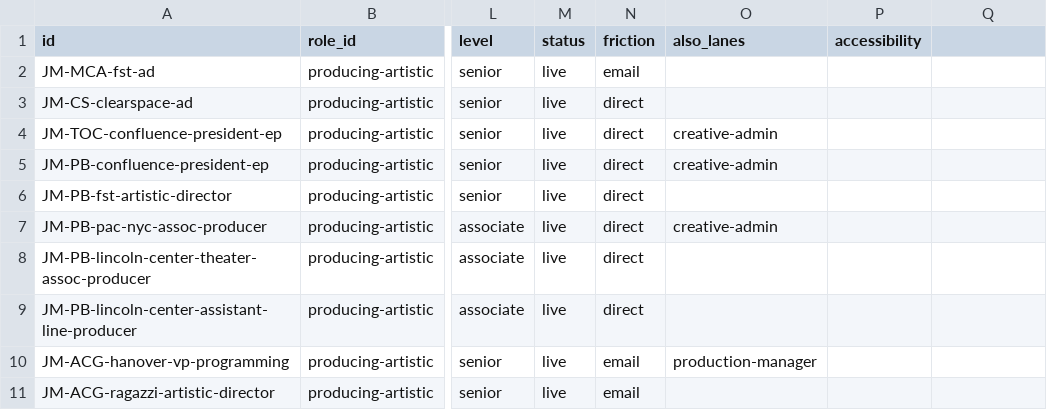
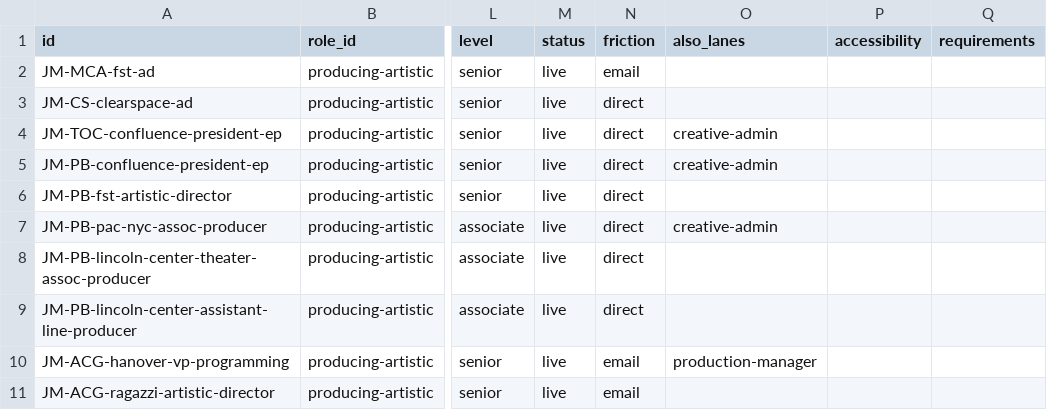
Before and after one commit to mawizorek/ClickUp_apps, a TSV file: routines/job-market-state/producing-artistic.tsv, drawn as a sheet; only a part is shown, gaps mark what is left out; the diff names each change by its address in the sheet, - before the commit and + after, or states it on an @@ line.

Commit message:
job-market-state: migrate producing-artistic to the 17th column (requirements) - completes 9/9

```diff
--- a/routines/job-market-state/producing-artistic.tsv
+++ b/routines/job-market-state/producing-artistic.tsv
-Q1: (empty)
+Q1: requirements
```
